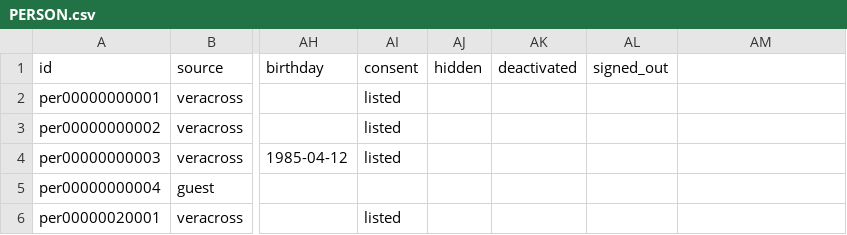
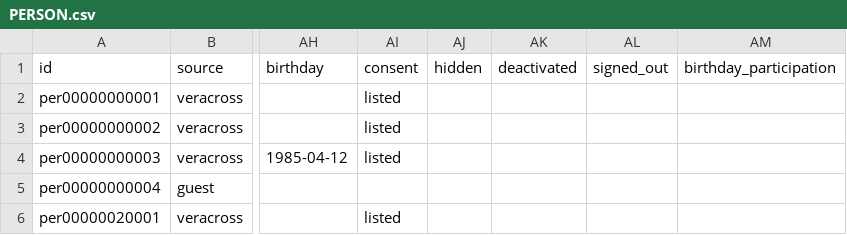
Before and after one commit to heliosian/heliosian, a CSV file: sampledata/datapeople/PERSON.csv, drawn as a sheet; only a part is shown, gaps mark what is left out; the diff names each change by its address in the sheet, - before the commit and + after, or states it on an @@ line.

Commit message:
Keep a staff member's birthday participation on the person, and name the invite's ask day invite_day

```diff
--- a/sampledata/datapeople/PERSON.csv
+++ b/sampledata/datapeople/PERSON.csv
-AM1: (empty)
+AM1: birthday_participation
```
Also changed, not shown: sampledata/datapeople/BIRTHDAY_YEAR.csv, 2 other files.
